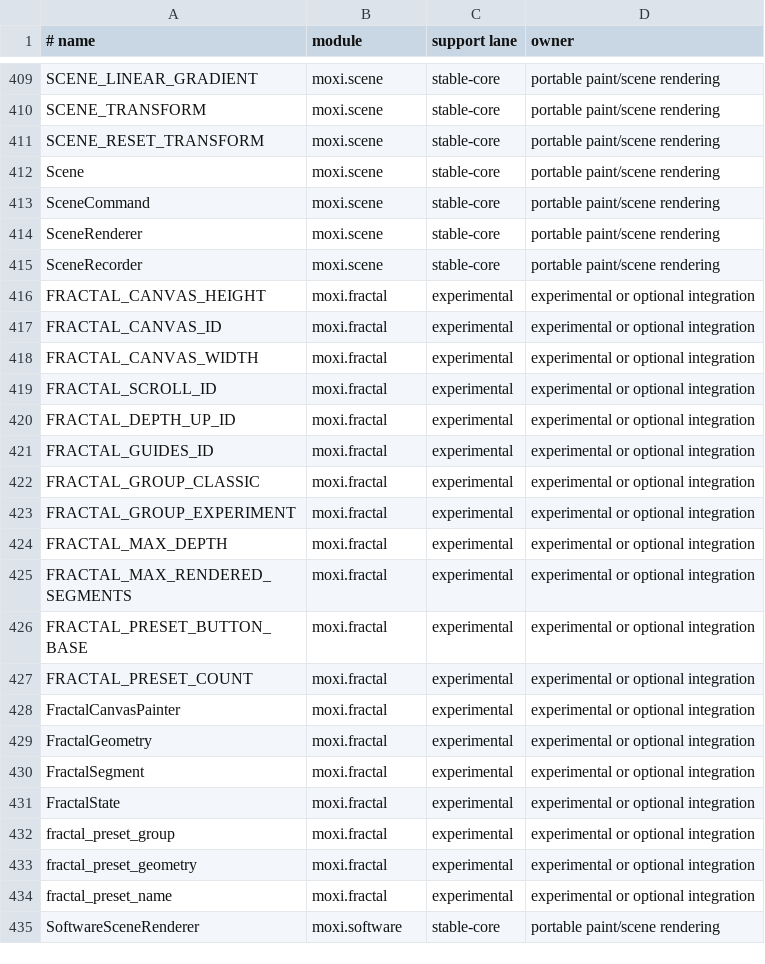
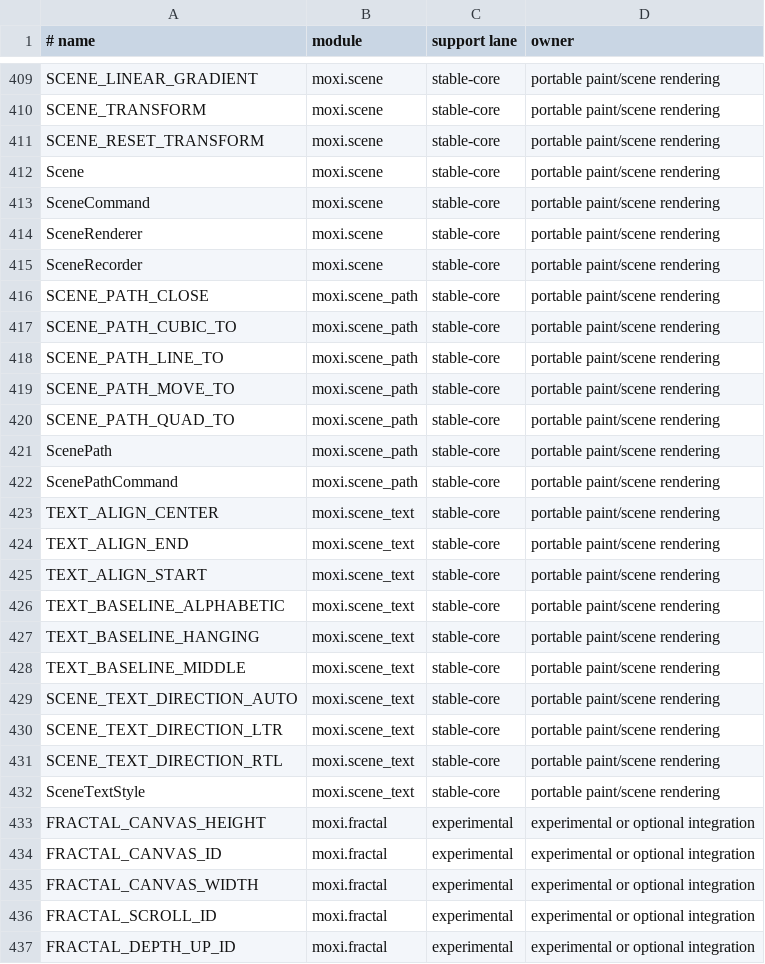
Before and after one commit to davidmashburn/moxi, a TSV file: docs/api-surface.tsv, drawn as a sheet; only a part is shown, gaps mark what is left out; the shorter side is filled out with more unchanged rows.

Commit message:
feat: close ecosystem convergence gates

```diff
--- a/docs/api-surface.tsv
+++ b/docs/api-surface.tsv
@@ -415,2 +415,19 @@ SceneRenderer	moxi.scene	stable-core	portable paint/scene rendering
 SceneRecorder	moxi.scene	stable-core	portable paint/scene rendering
+SCENE_PATH_CLOSE	moxi.scene_path	stable-core	portable paint/scene rendering
+SCENE_PATH_CUBIC_TO	moxi.scene_path	stable-core	portable paint/scene rendering
+SCENE_PATH_LINE_TO	moxi.scene_path	stable-core	portable paint/scene rendering
+SCENE_PATH_MOVE_TO	moxi.scene_path	stable-core	portable paint/scene rendering
+SCENE_PATH_QUAD_TO	moxi.scene_path	stable-core	portable paint/scene rendering
+ScenePath	moxi.scene_path	stable-core	portable paint/scene rendering
+ScenePathCommand	moxi.scene_path	stable-core	portable paint/scene rendering
+TEXT_ALIGN_CENTER	moxi.scene_text	stable-core	portable paint/scene rendering
+TEXT_ALIGN_END	moxi.scene_text	stable-core	portable paint/scene rendering
+TEXT_ALIGN_START	moxi.scene_text	stable-core	portable paint/scene rendering
+TEXT_BASELINE_ALPHABETIC	moxi.scene_text	stable-core	portable paint/scene rendering
+TEXT_BASELINE_HANGING	moxi.scene_text	stable-core	portable paint/scene rendering
+TEXT_BASELINE_MIDDLE	moxi.scene_text	stable-core	portable paint/scene rendering
+SCENE_TEXT_DIRECTION_AUTO	moxi.scene_text	stable-core	portable paint/scene rendering
+SCENE_TEXT_DIRECTION_LTR	moxi.scene_text	stable-core	portable paint/scene rendering
+SCENE_TEXT_DIRECTION_RTL	moxi.scene_text	stable-core	portable paint/scene rendering
+SceneTextStyle	moxi.scene_text	stable-core	portable paint/scene rendering
 FRACTAL_CANVAS_HEIGHT	moxi.fractal	experimental	experimental or optional integration
```
Also changed, not shown: docs/api-lanes.tsv, docs/dataviz-capabilities.tsv, 38 other files.
